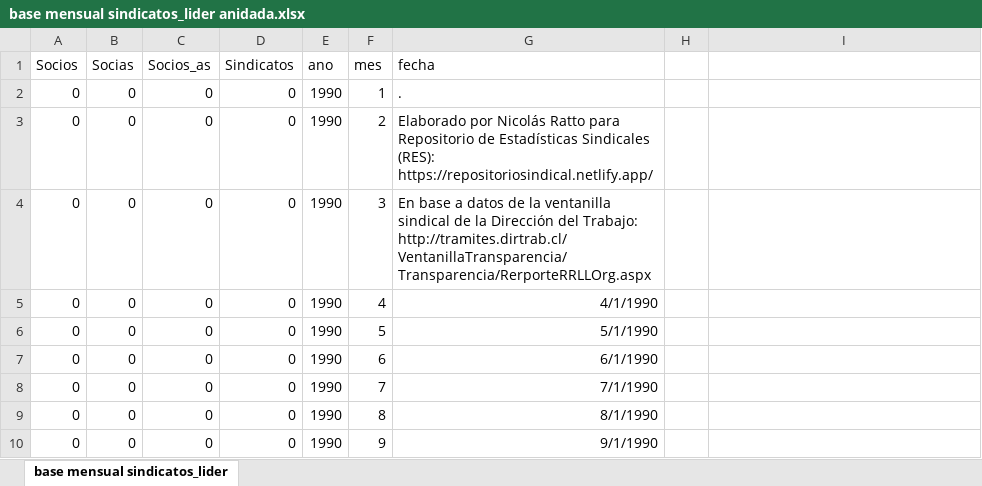
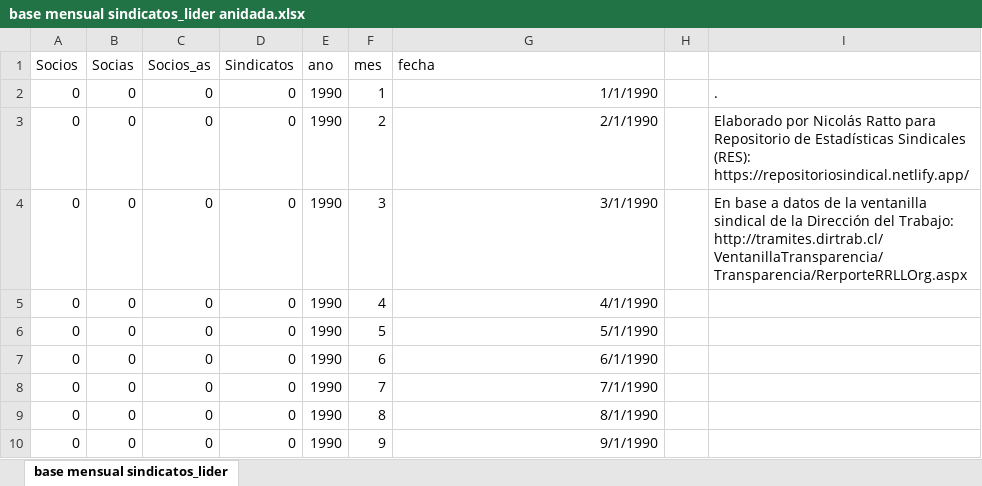
Before and after one commit to repositoriosindical/Ventanilla_Sindicatos_DT, an Excel workbook: OUTPUT/base mensual sindicatos_lider anidada.xlsx, sheet base mensual sindicatos_lider, drawn as a sheet; only a part is shown; values as stored, in another font and other column widths than the file's, no borders; the diff names each change by its address in the sheet, - before the commit and + after, or states it on an @@ line.

```diff
--- a/OUTPUT/base mensual sindicatos_lider anidada.xlsx (sheet base mensual sindicatos_lider)
+++ b/OUTPUT/base mensual sindicatos_lider anidada.xlsx (sheet base mensual sindicatos_lider)
-G2 (fecha): .
+G2 (fecha): 1/1/1990
-I2: (empty)
+I2: .
-G3 (fecha): Elaborado por Nicolás Ratto para Repositorio de Estadísticas Sindicales (RES): https://repositoriosindical.netlify.app/
+G3 (fecha): 2/1/1990
-I3: (empty)
+I3: Elaborado por Nicolás Ratto para Repositorio de Estadísticas Sindicales (RES): https://repositoriosindical.netlify.app/
-G4 (fecha): En base a datos de la ventanilla sindical de la Dirección del Trabajo: http://tramites.dirtrab.cl/VentanillaTransparencia/Transparencia/RerporteRRLLOrg.aspx
+G4 (fecha): 3/1/1990
-I4: (empty)
+I4: En base a datos de la ventanilla sindical de la Dirección del Trabajo: http://tramites.dirtrab.cl/VentanillaTransparencia/Transparencia/RerporteRRLLOrg.aspx
```
Also changed, not shown: 17 other files.
